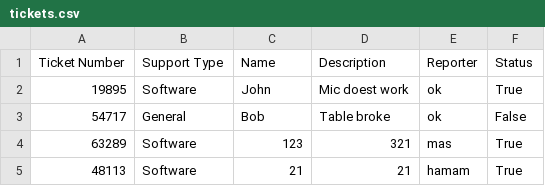
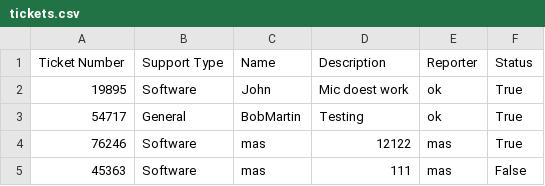
Before and after one commit to MasudurRah/CSC4110, a CSV file: GroupProject3/files/tickets.csv, drawn as a sheet.

```diff
--- a/GroupProject3/files/tickets.csv
+++ b/GroupProject3/files/tickets.csv
@@ -2,4 +2,4 @@ Ticket Number,Support Type,Name,Description,Reporter,Status
 19895,Software,John,Mic doest work,ok,True
-54717,General,Bob,Table broke,ok,False
-63289,Software,123,321,mas,True
-48113,Software,21,21,hamam,True
+54717,General,BobMartin,Testing,ok,True
+76246,Software,mas,12122,mas,True
+45363,Software,mas,111,mas,False
```
Also changed, not shown: 2 other files.
